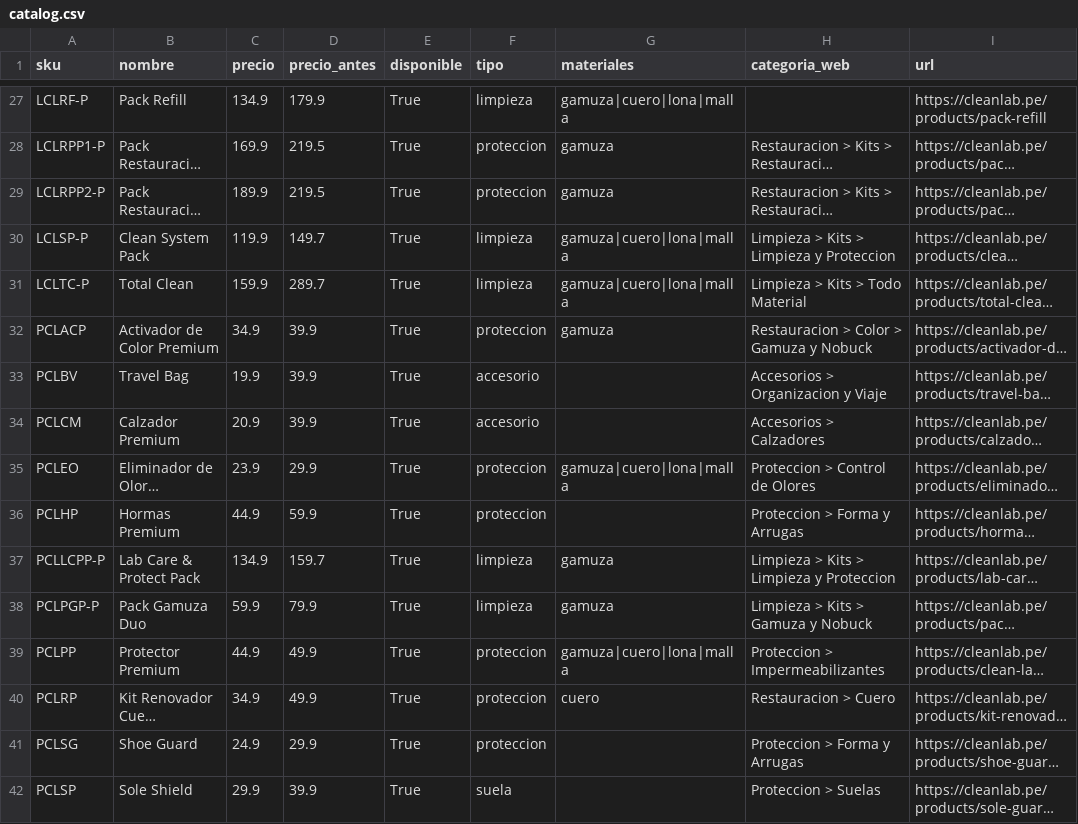
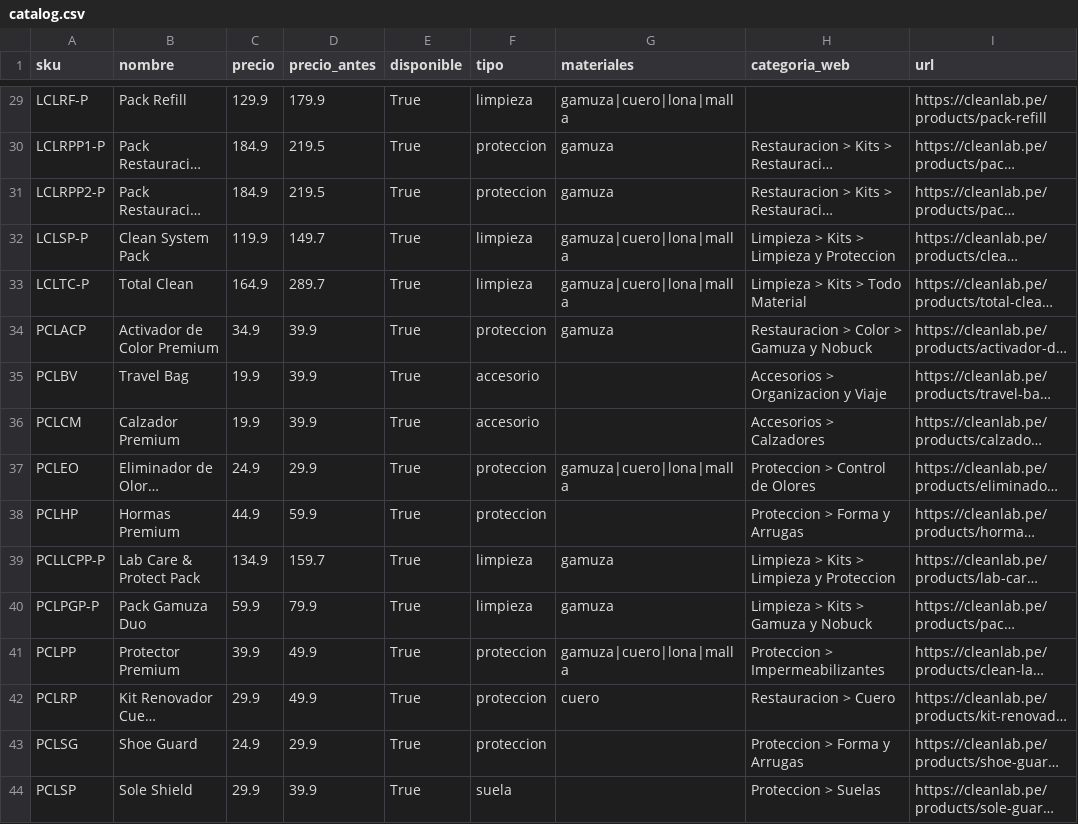
Before and after one commit to arturo22isla/sneaker-doctor, a CSV file: data/catalog.csv, drawn as a sheet; only a part is shown, gaps mark what is left out; long unchanged cells end in …; addresses are those after the commit; the diff covers the shown part only; the diff names each change by its address in the sheet, - before the commit and + after, or states it on an @@ line.

```diff
--- a/data/catalog.csv
+++ b/data/catalog.csv
-C29 (precio): 134.9
+C29 (precio): 129.9
-C30 (precio): 169.9
+C30 (precio): 184.9
-C31 (precio): 189.9
+C31 (precio): 184.9
-C33 (precio): 159.9
+C33 (precio): 164.9
-C36 (precio): 20.9
+C36 (precio): 19.9
-C37 (precio): 23.9
+C37 (precio): 24.9
-C41 (precio): 44.9
+C41 (precio): 39.9
-C42 (precio): 34.9
+C42 (precio): 29.9
```
Also changed, not shown: 2 added rows and 11 edited cells elsewhere in this file, 1 other file.
